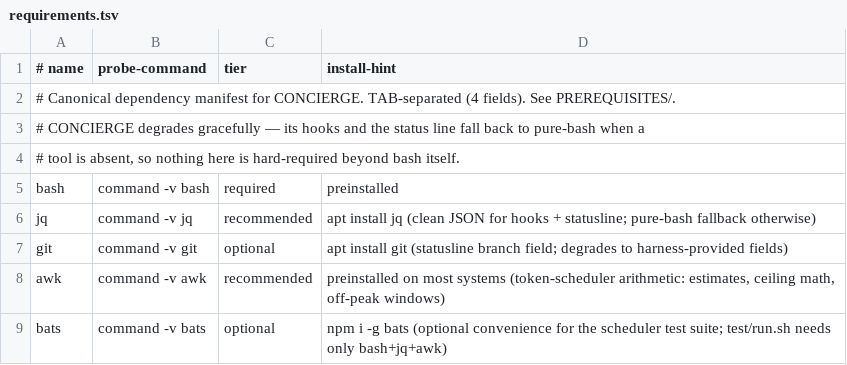
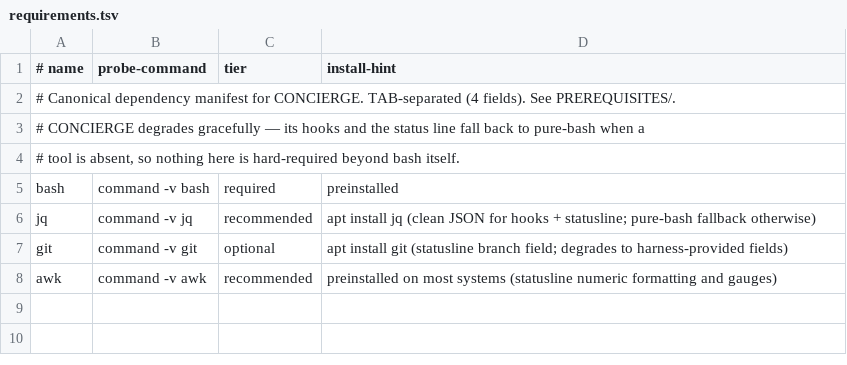
Before and after one commit to agentic-underground/idea-to-production, a TSV file: plugins/concierge/skills/check/requirements.tsv, drawn as a sheet.

```diff
--- a/plugins/concierge/skills/check/requirements.tsv
+++ b/plugins/concierge/skills/check/requirements.tsv
@@ -7,3 +7,2 @@ jq	command -v jq	recommended	apt install jq (clean JSON for hooks + statusline;
 git	command -v git	optional	apt install git (statusline branch field; degrades to harness-provided fields)
-awk	command -v awk	recommended	preinstalled on most systems (token-scheduler arithmetic: estimates, ceiling math, off-peak windows)
-bats	command -v bats	optional	npm i -g bats (optional convenience for the scheduler test suite; test/run.sh needs only bash+jq+awk)
+awk	command -v awk	recommended	preinstalled on most systems (statusline numeric formatting and gauges)
```
Also changed, not shown: 37 other files.
